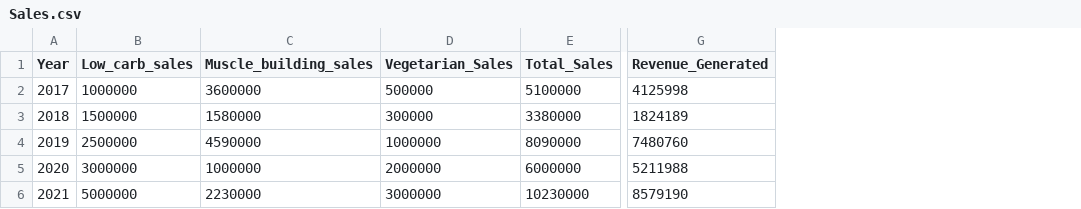
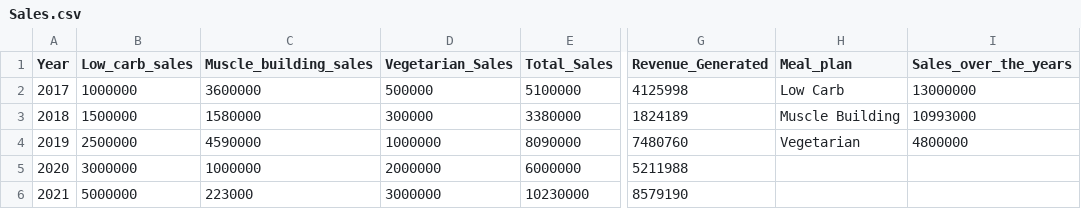
Before and after one commit to prrriyaaa/excel, a CSV file: Sales.csv, drawn as a sheet; only a part is shown, gaps mark what is left out; the diff names each change by its address in the sheet, - before the commit and + after, or states it on an @@ line.

Commit message:
Update Sales.csv

```diff
--- a/Sales.csv
+++ b/Sales.csv
+column H (Meal_plan), rows 2-4: Low Carb | Muscle Building | Vegetarian
+column I (Sales_over_the_years), rows 2-4: 13000000 | 10993000 | 4800000
-C6 (Muscle_building_sales): 2230000
+C6 (Muscle_building_sales): 223000
```
